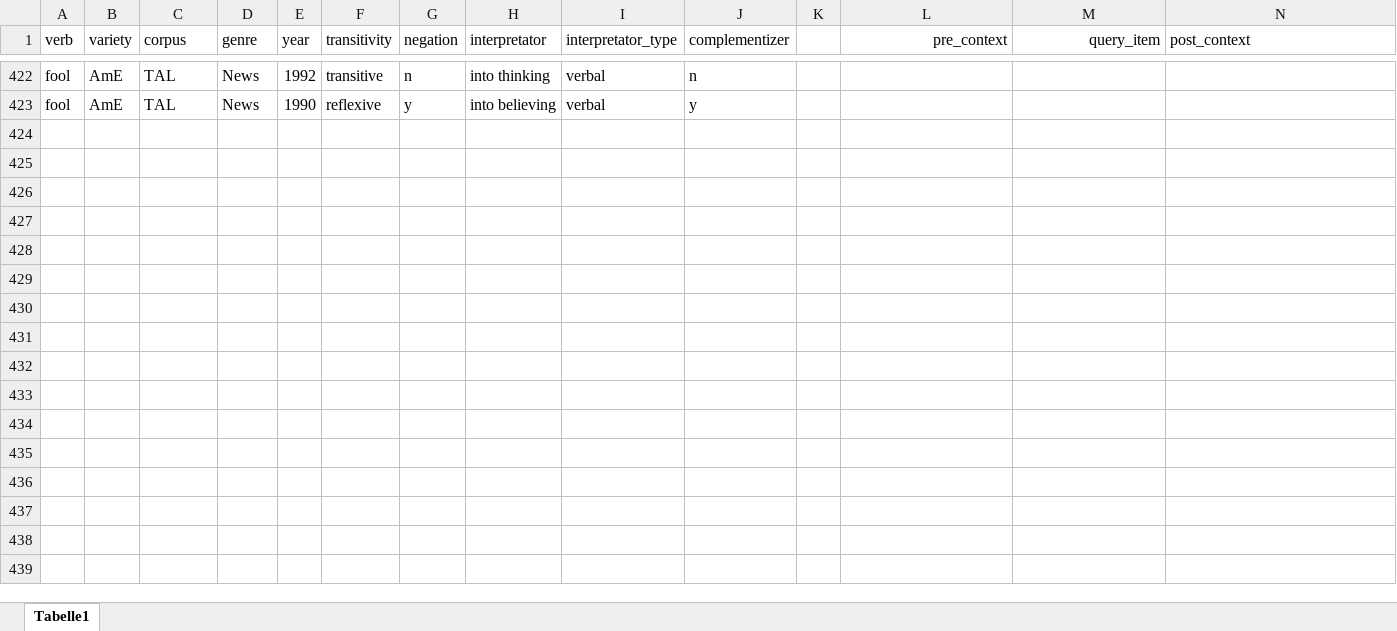
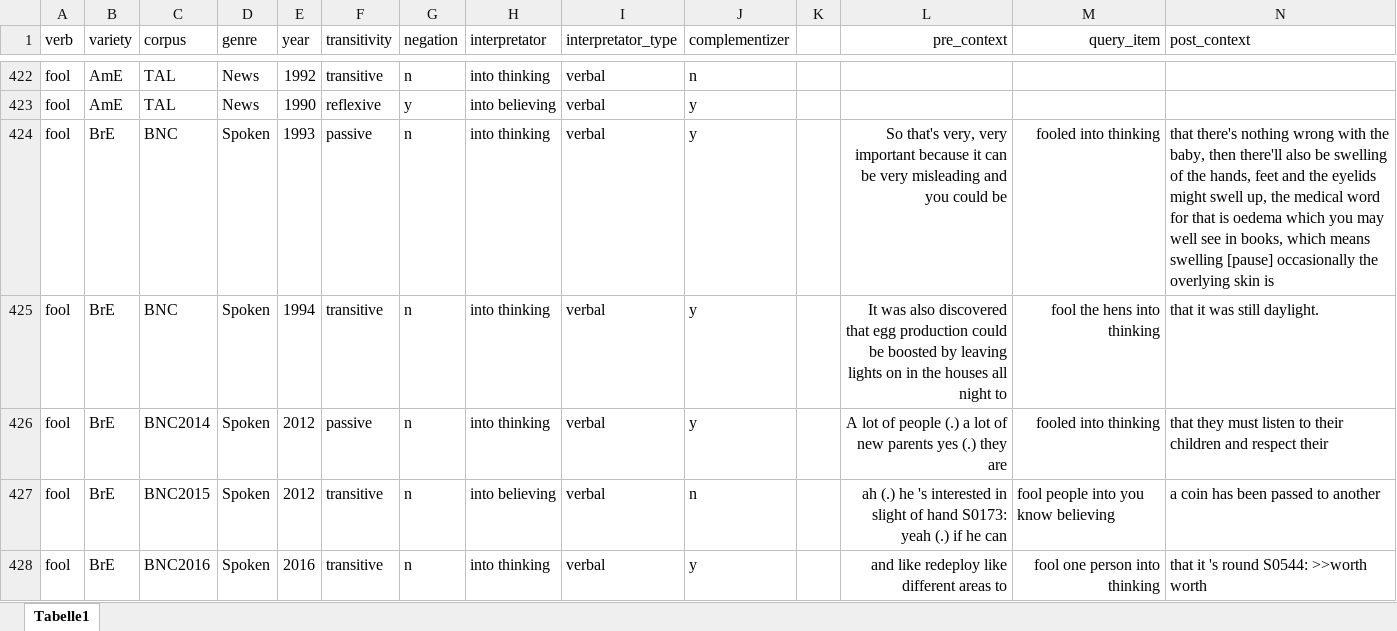
Before and after one commit to lsoenning/verbs_of_deceiving, an Excel workbook: data/excel/Historical_collections_fool.xlsx, sheet Tabelle1, drawn as a sheet; only a part is shown, gaps mark what is left out; values as stored, in another font and other column widths than the file's, no borders; rows hold the shown columns only; the diff names each change by its address in the sheet, - before the commit and + after, or states it on an @@ line.

Commit message:
corrections in graphs; new analysis short-term AmE, with 3 macro genres

```diff
--- a/data/excel/Historical_collections_fool.xlsx (sheet Tabelle1)
+++ b/data/excel/Historical_collections_fool.xlsx (sheet Tabelle1)
+row 424: fool | BrE | BNC | Spoken | 1993 | passive | n | into thinking | verbal | y |  | So that's very, very important because it can be very misleading and you could be | fooled into thinking | that there's nothing wrong with the baby, then there'll also be swelling of the hands, feet and the eyelids might swell up, the medical word for that is oedema which you may well see in books, which means swelling [pause] occasionally the overlying skin is
+row 425: fool | BrE | BNC | Spoken | 1994 | transitive | n | into thinking | verbal | y |  | It was also discovered that egg production could be boosted by leaving lights on in the houses all night to | fool the hens into thinking | that it was still daylight.
+row 426: fool | BrE | BNC2014 | Spoken | 2012 | passive | n | into thinking | verbal | y |  | A lot of people (.) a lot of new parents yes (.) they are | fooled into thinking | that they must listen to their children and respect their
+row 427: fool | BrE | BNC2015 | Spoken | 2012 | transitive | n | into believing | verbal | n |  | ah (.) he 's interested in slight of hand S0173: yeah (.) if he can | fool people into you know believing | a coin has been passed to another
+row 428: fool | BrE | BNC2016 | Spoken | 2016 | transitive | n | into thinking | verbal | y |  | and like redeploy like different areas to | fool one person into thinking | that it 's round S0544: >>worth worth
```
Also changed, not shown: 7 other files.
